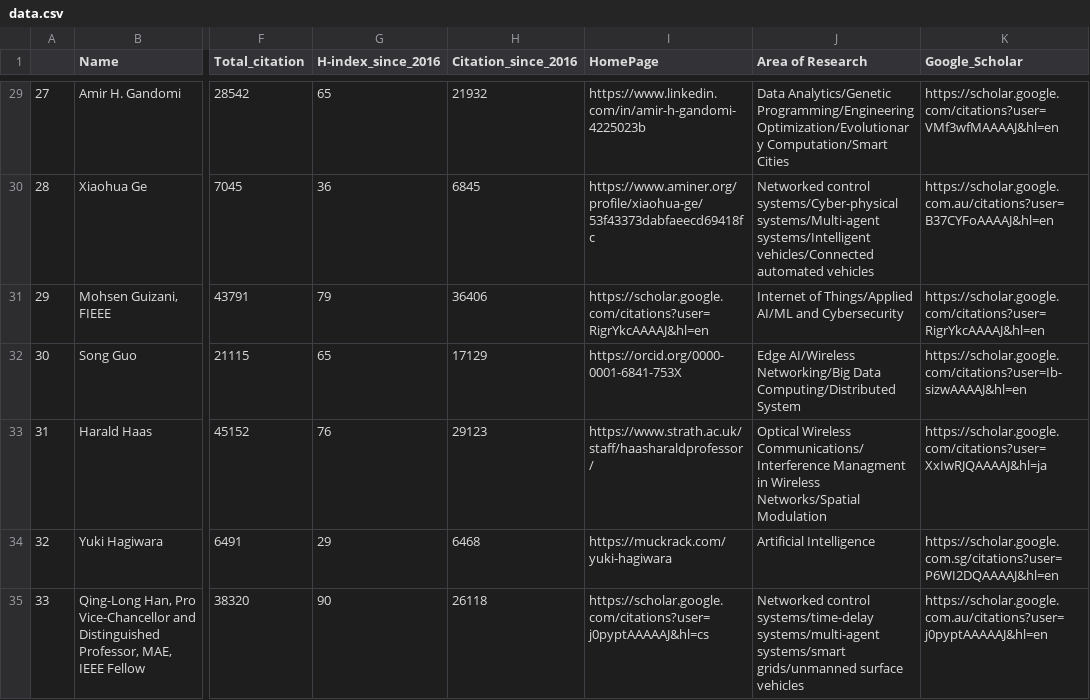
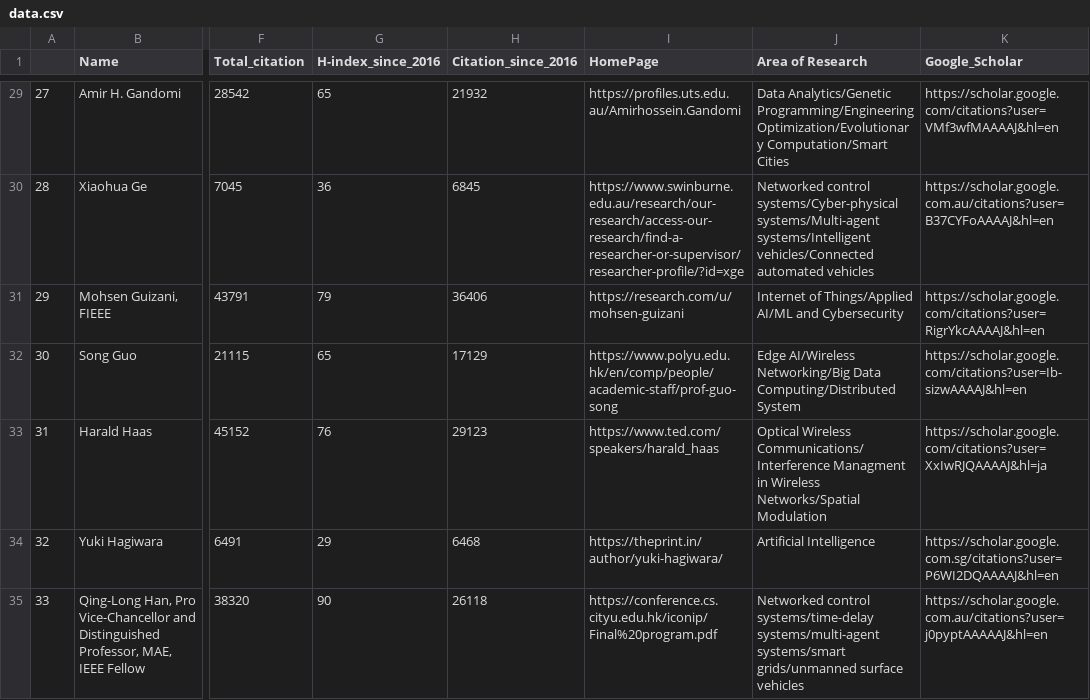
Before and after one commit to cryptogeekk/insights2techinfo, a CSV file: data.csv, drawn as a sheet; only a part is shown, gaps mark what is left out; the diff covers the shown part only; the diff names each change by its address in the sheet, - before the commit and + after, or states it on an @@ line.

```diff
--- a/data.csv
+++ b/data.csv
-I29 (HomePage): https://www.linkedin.com/in/amir-h-gandomi-4225023b
+I29 (HomePage): https://profiles.uts.edu.au/Amirhossein.Gandomi
-I30 (HomePage): https://www.aminer.org/profile/xiaohua-ge/53f43373dabfaeecd69418fc
+I30 (HomePage): https://www.swinburne.edu.au/research/our-research/access-our-research/find-a-researcher-or-supervisor/researcher-profile/?id=xge
-I31 (HomePage): https://scholar.google.com/citations?user=RigrYkcAAAAJ&hl=en
+I31 (HomePage): https://research.com/u/mohsen-guizani
-I32 (HomePage): https://orcid.org/0000-0001-6841-753X
+I32 (HomePage): https://www.polyu.edu.hk/en/comp/people/academic-staff/prof-guo-song
-I33 (HomePage): https://www.strath.ac.uk/staff/haasharaldprofessor/
+I33 (HomePage): https://www.ted.com/speakers/harald_haas
-I34 (HomePage): https://muckrack.com/yuki-hagiwara
+I34 (HomePage): https://theprint.in/author/yuki-hagiwara/
-I35 (HomePage): https://scholar.google.com/citations?user=j0pyptAAAAAJ&hl=cs
+I35 (HomePage): https://conference.cs.cityu.edu.hk/iconip/Final%20program.pdf
```
Also changed, not shown: 88 edited cells elsewhere in this file, 1 other file.
